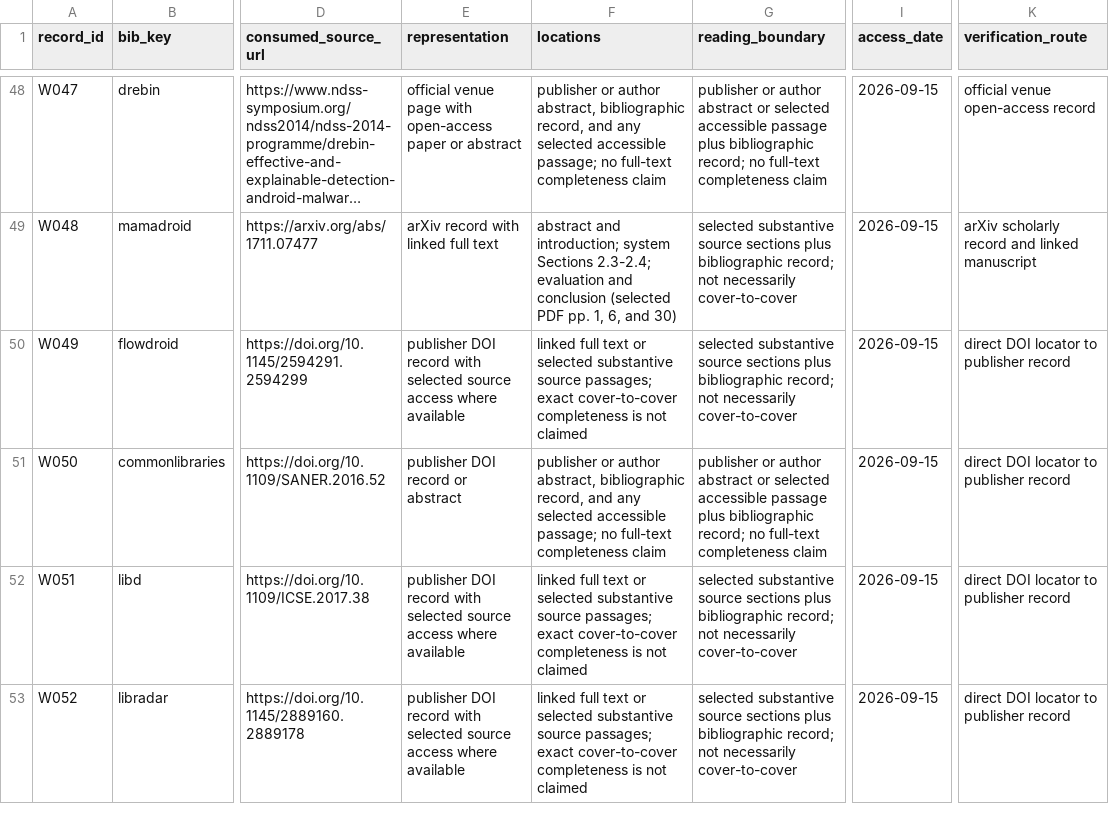
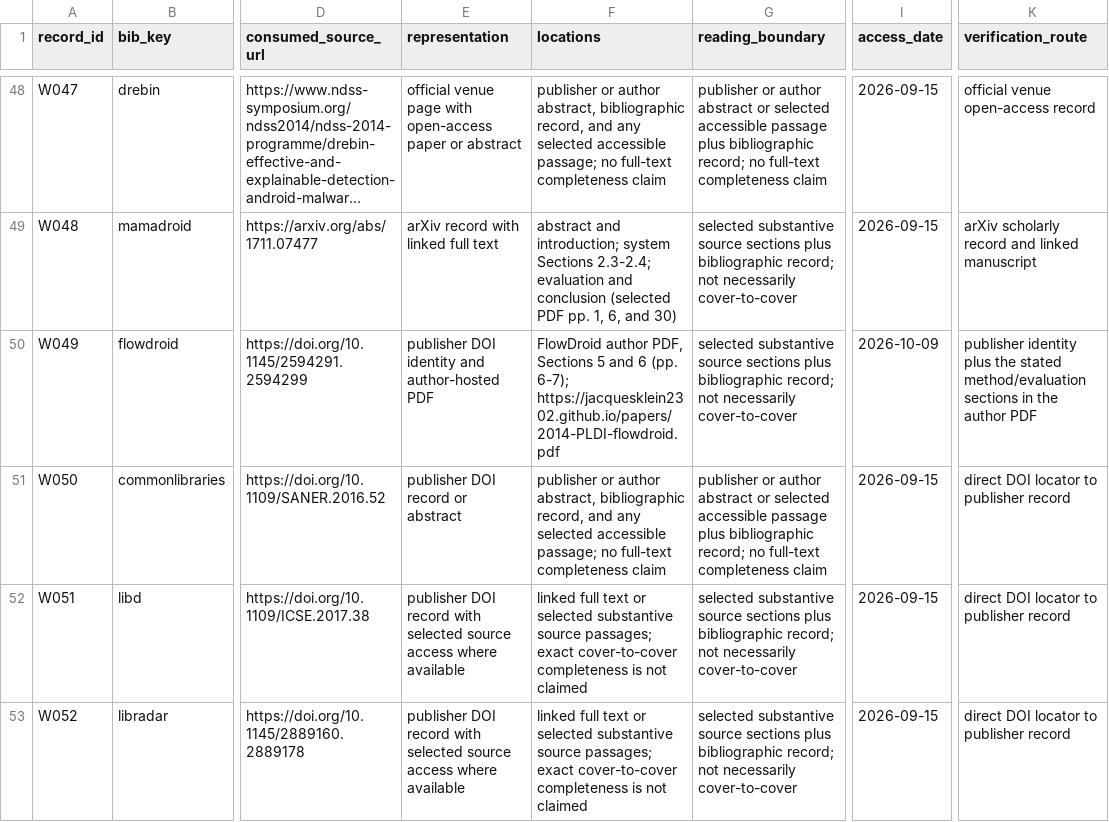
Before and after one commit to Haoyi-Zhang/AndroidEvidence, a CSV file: data/source_locations.csv, drawn as a sheet; only a part is shown, gaps mark what is left out; long unchanged cells end in …; the diff covers the shown part only; the diff names each change by its address in the sheet, - before the commit and + after, or states it on an @@ line.

```diff
--- a/data/source_locations.csv
+++ b/data/source_locations.csv
-E50 (representation): publisher DOI record with selected source access where available
+E50 (representation): publisher DOI identity and author-hosted PDF
-F50 (locations): linked full text or selected substantive source passages; exact cover-to-cover completeness is not claimed
+F50 (locations): FlowDroid author PDF, Sections 5 and 6 (pp. 6-7); https://jacquesklein2302.github.io/papers/2014-PLDI-flowdroid.pdf
-I50 (access_date): 2026-09-15
+I50 (access_date): 2026-10-09
-K50 (verification_route): direct DOI locator to publisher record
+K50 (verification_route): publisher identity plus the stated method/evaluation sections in the author PDF
```
Also changed, not shown: 8 edited cells elsewhere in this file, data/source_rechecks.csv, data/study_extractions.csv.
